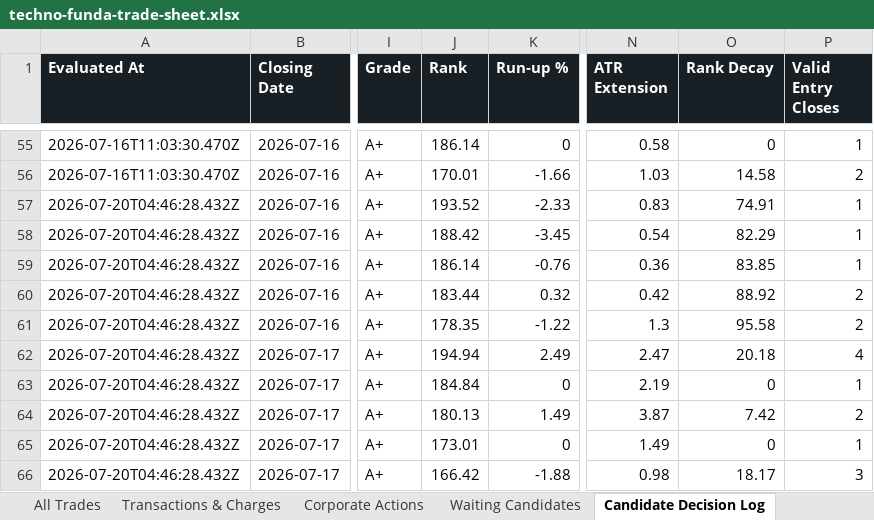
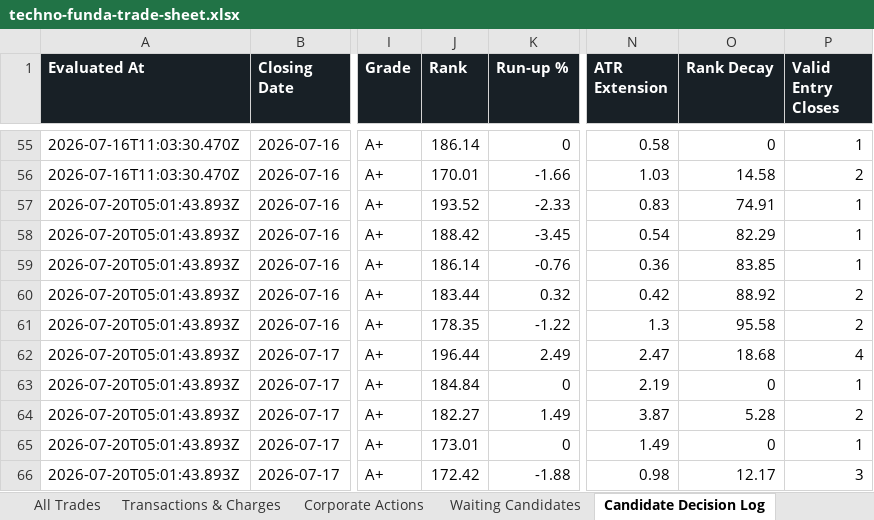
Before and after one commit to smit5927/techno-funda-screener, an Excel workbook: data/techno-funda-trade-sheet.xlsx, sheet Candidate Decision Log, drawn as a sheet; only a part is shown, gaps mark what is left out; values as stored, in another font and other column widths than the file's, no borders; the diff names each change by its address in the sheet, - before the commit and + after, or states it on an @@ line.

```diff
--- a/data/techno-funda-trade-sheet.xlsx (sheet Candidate Decision Log)
+++ b/data/techno-funda-trade-sheet.xlsx (sheet Candidate Decision Log)
-A57:A66 (Evaluated At): 2026-07-20T04:46:28.432Z
+A57:A66 (Evaluated At): 2026-07-20T05:01:43.893Z
-J62 (Rank): 194.94
+J62 (Rank): 196.44
-O62 (Rank Decay): 20.18
+O62 (Rank Decay): 18.68
-J64 (Rank): 180.13
+J64 (Rank): 182.27
-O64 (Rank Decay): 7.42
+O64 (Rank Decay): 5.28
-J66 (Rank): 166.42
+J66 (Rank): 172.42
-O66 (Rank Decay): 18.17
+O66 (Rank Decay): 12.17
```
Also changed, not shown: sheet All Trades, sheet Waiting Candidates, sheet Open Positions, sheet Summary, 2 other files.
